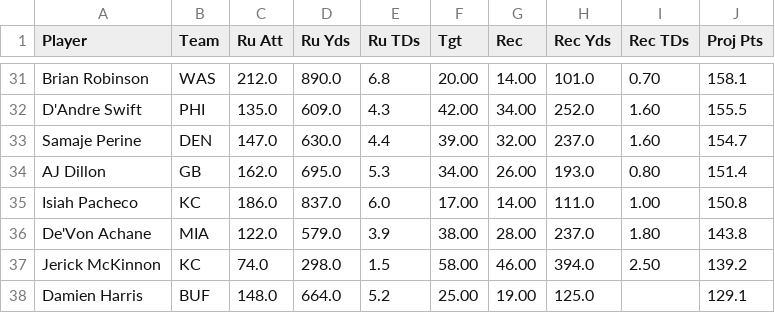
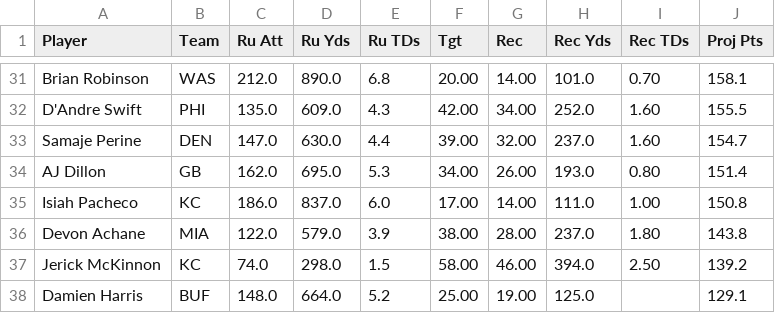
Before and after one commit to yusufrhacking/FantasyFootball, a CSV file: data_intake/data/dwain_projs/dwain_rb_projections.csv, drawn as a sheet; only a part is shown, gaps mark what is left out.

```diff
--- a/data_intake/data/dwain_projs/dwain_rb_projections.csv
+++ b/data_intake/data/dwain_projs/dwain_rb_projections.csv
@@ -35,3 +35,3 @@ AJ Dillon,GB,162.0,695.0,5.3,34.00,26.00,193.0,0.80,151.4
 Isiah Pacheco,KC,186.0,837.0,6.0,17.00,14.00,111.0,1.00,150.8
-De'Von Achane,MIA,122.0,579.0,3.9,38.00,28.00,237.0,1.80,143.8
+Devon Achane,MIA,122.0,579.0,3.9,38.00,28.00,237.0,1.80,143.8
 Jerick McKinnon,KC,74.0,298.0,1.5,58.00,46.00,394.0,2.50,139.2
```
Also changed, not shown: data_intake/data/pff_projs/pff_all_projections.csv, 3 other files.
